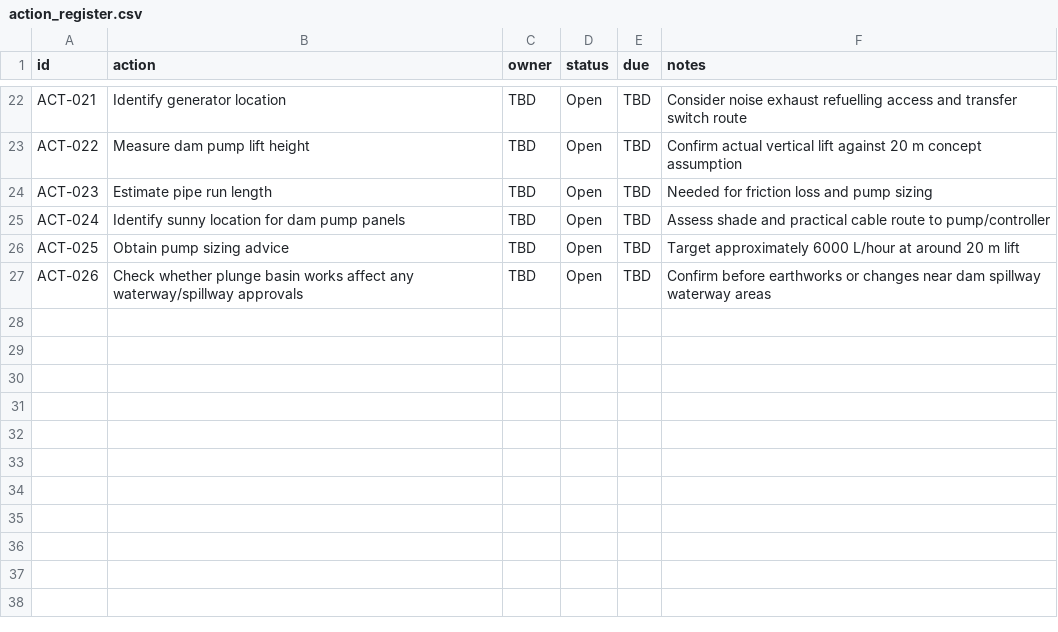
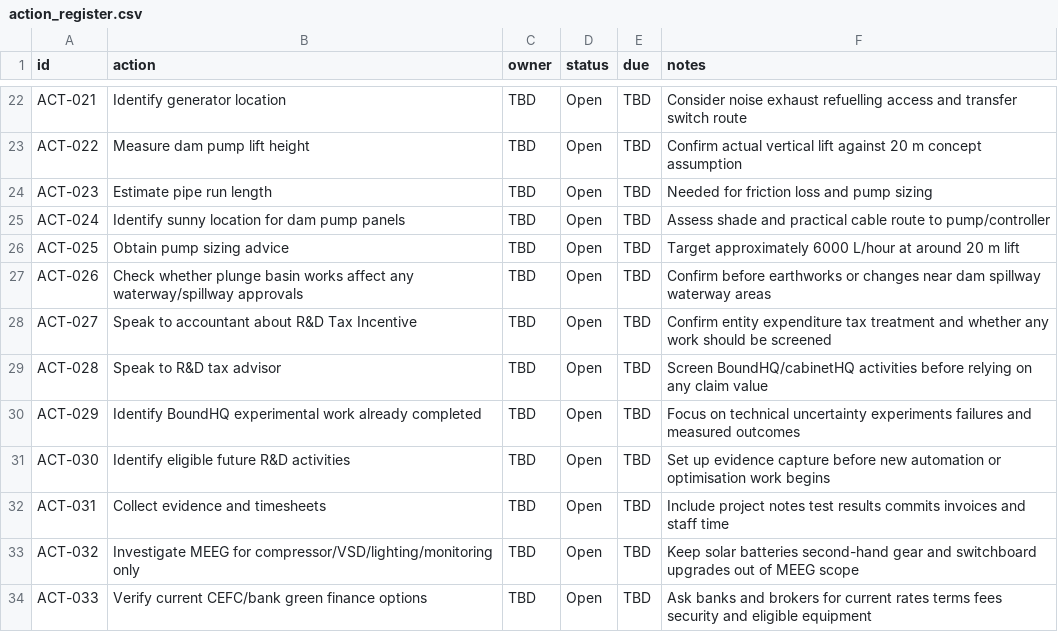
Before and after one commit to cabinetHQ/Eudlo-Road-Masterplan, a CSV file: data/action_register.csv, drawn as a sheet; only a part is shown, gaps mark what is left out; the diff names each change by its address in the sheet, - before the commit and + after, or states it on an @@ line.

```diff
--- a/data/action_register.csv
+++ b/data/action_register.csv
+row 28: ACT-027 | Speak to accountant about R&D Tax Incentive | TBD | Open | TBD | Confirm entity expenditure tax treatment and whether any work should be screened
+row 29: ACT-028 | Speak to R&D tax advisor | TBD | Open | TBD | Screen BoundHQ/cabinetHQ activities before relying on any claim value
+row 30: ACT-029 | Identify BoundHQ experimental work already completed | TBD | Open | TBD | Focus on technical uncertainty experiments failures and measured outcomes
+row 31: ACT-030 | Identify eligible future R&D activities | TBD | Open | TBD | Set up evidence capture before new automation or optimisation work begins
+row 32: ACT-031 | Collect evidence and timesheets | TBD | Open | TBD | Include project notes test results commits invoices and staff time
+row 33: ACT-032 | Investigate MEEG for compressor/VSD/lighting/monitoring only | TBD | Open | TBD | Keep solar batteries second-hand gear and switchboard upgrades out of MEEG scope
+row 34: ACT-033 | Verify current CEFC/bank green finance options | TBD | Open | TBD | Ask banks and brokers for current rates terms fees security and eligible equipment
```
Also changed, not shown: 7 other files.
